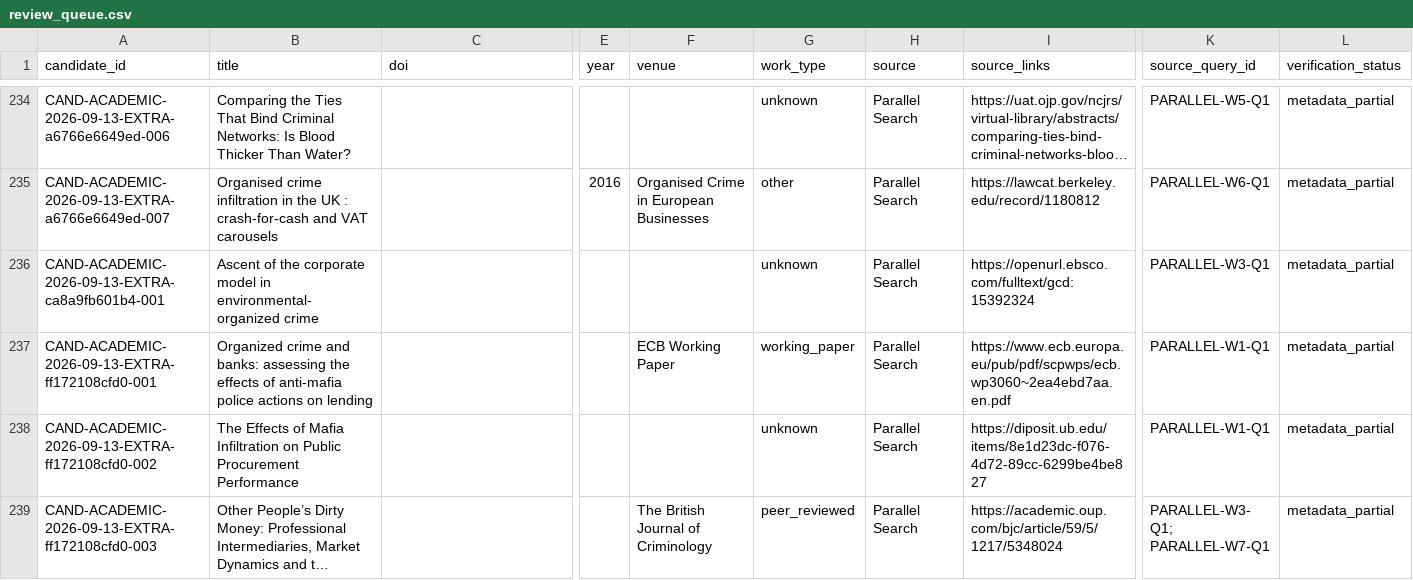
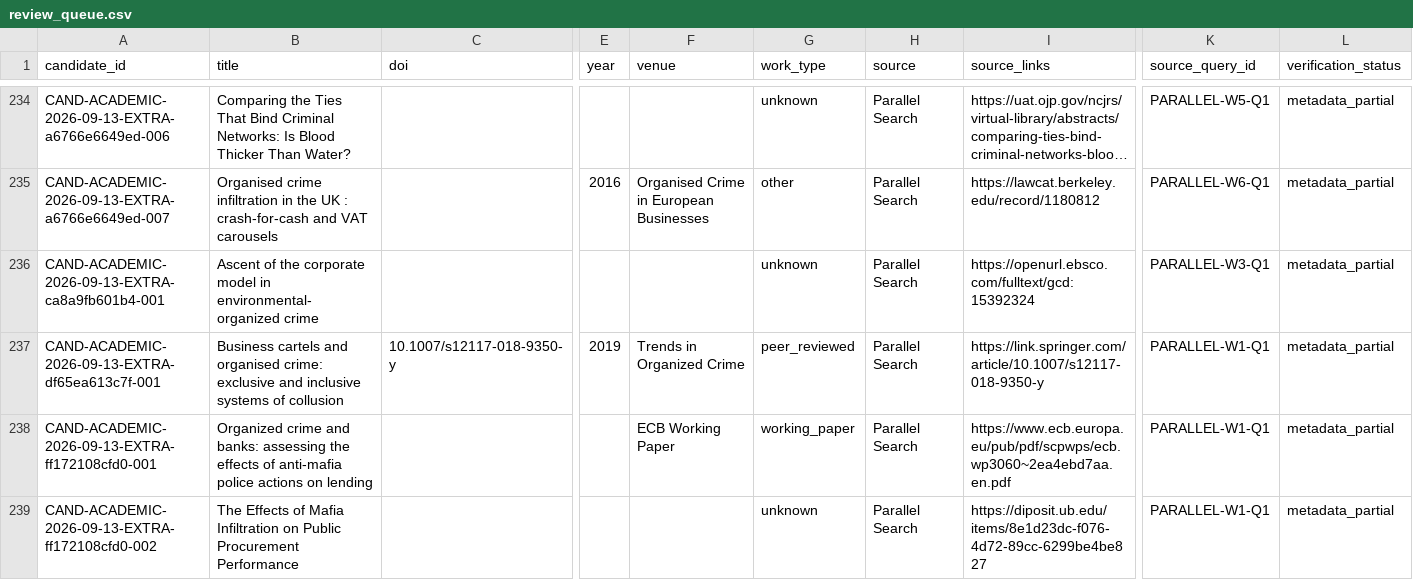
Before and after one commit to colazeta/criminal_infiltration_in_legal_economy_review, a CSV file: data/curation/review_queue.csv, drawn as a sheet; only a part is shown, gaps mark what is left out; the shorter side is filled out with more unchanged rows; long unchanged cells end in …; rows hold the shown columns only; the diff names each change by its address in the sheet, - before the commit and + after, or states it on an @@ line.

```diff
--- a/data/curation/review_queue.csv
+++ b/data/curation/review_queue.csv
+row 237: CAND-ACADEMIC-2026-09-13-EXTRA-df65ea613c7f-001 | Business cartels and organised crime: exclusive and inclusive systems of collusion | 10.1007/s12117-018-9350-y | 2019 | Trends in Organized Crime | peer_reviewed | Parallel Search | https://link.springer.com/article/10.1007/s12117-018-9350-y | PARALLEL-W1-Q1 | metadata_partial
```
Also changed, not shown: data/curation/abstract_coverage.csv, data/curation/access_coverage.csv, 4 other files.
